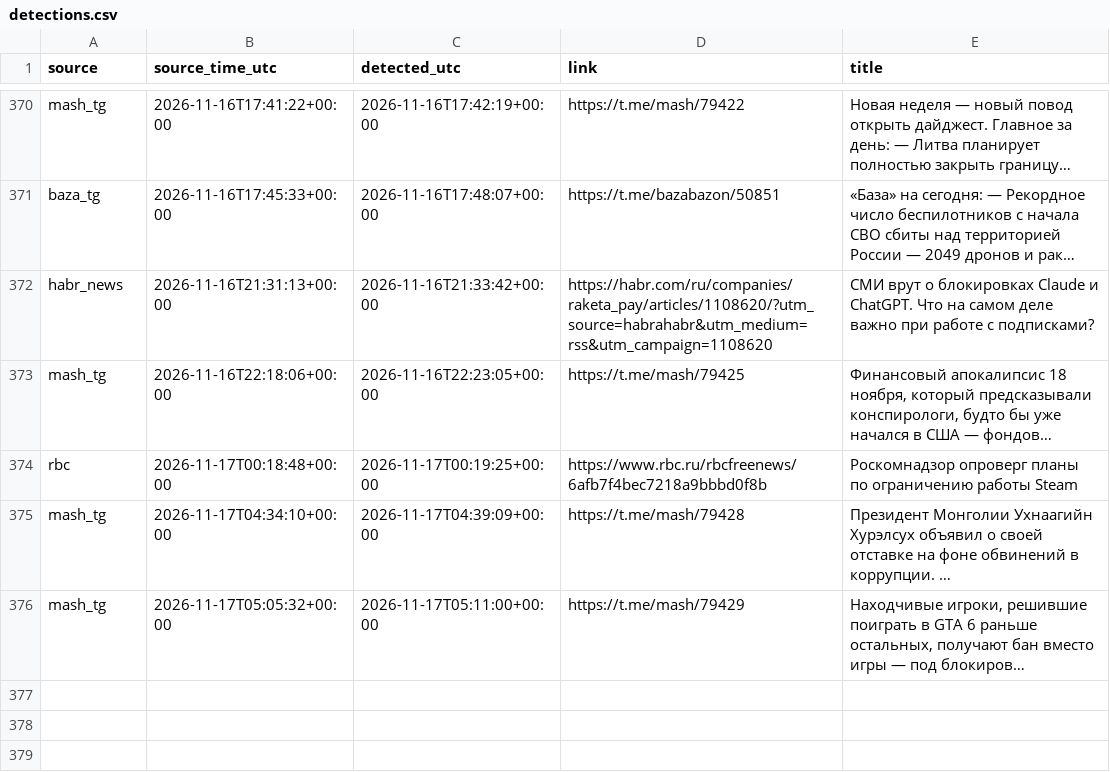
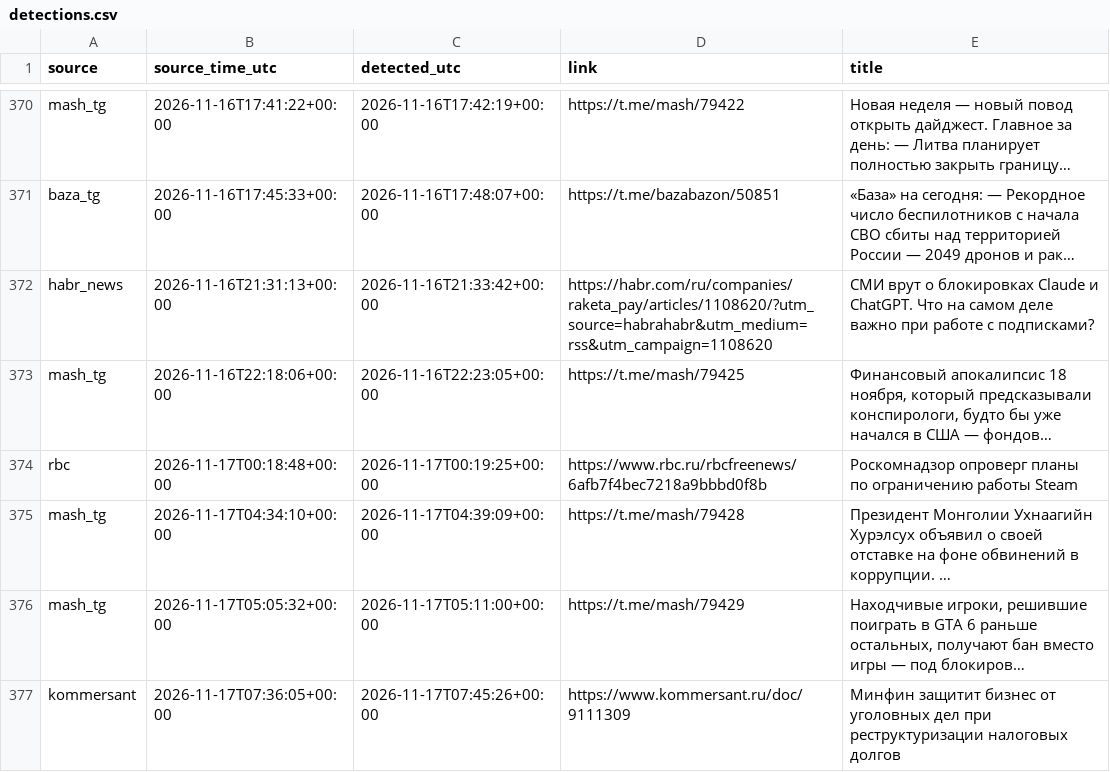
Before and after one commit to kvyvo/rknkid-radar, a CSV file: detections.csv, drawn as a sheet; only a part is shown, gaps mark what is left out; long unchanged cells end in …; the diff names each change by its address in the sheet, - before the commit and + after, or states it on an @@ line.

```diff
--- a/detections.csv
+++ b/detections.csv
+row 377: kommersant | 2026-11-17T07:36:05+00:00 | 2026-11-17T07:45:26+00:00 | https://www.kommersant.ru/doc/9111309 | Минфин защитит бизнес от уголовных дел при реструктуризации налоговых долгов
```
Also changed, not shown: 1 other file.
